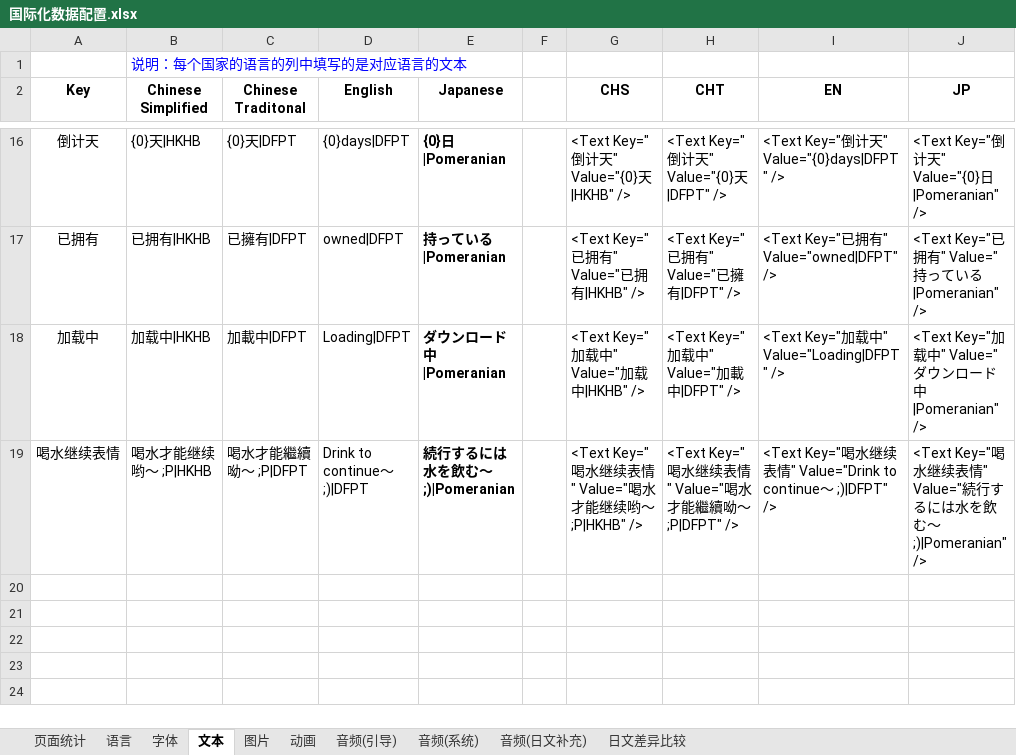
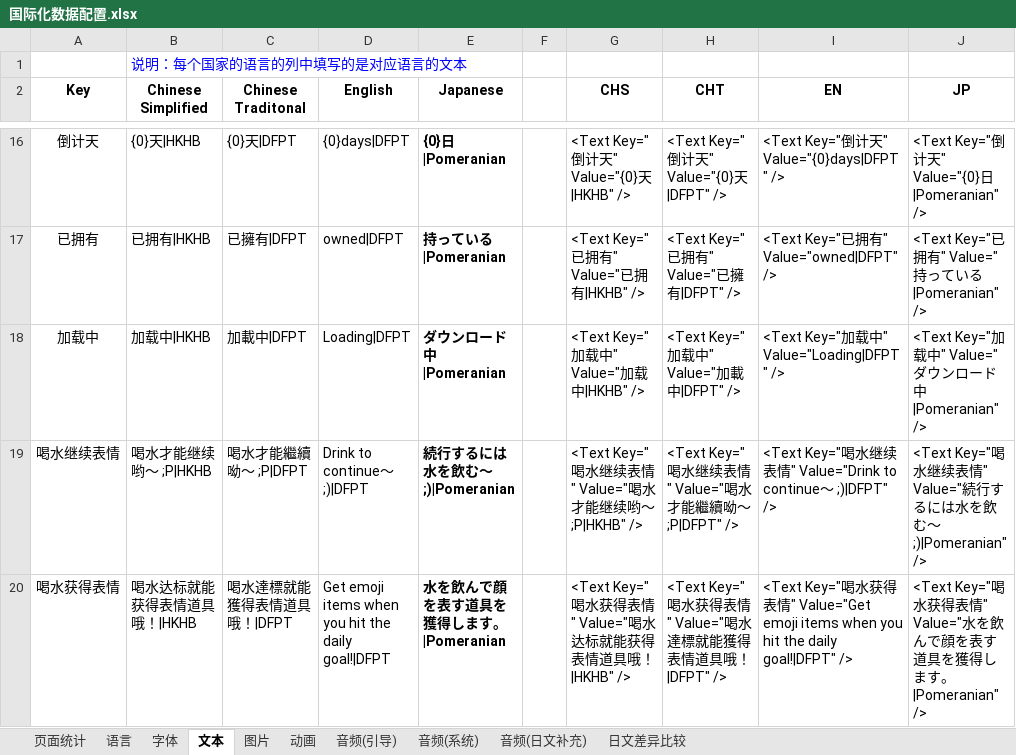
Before and after one commit to EarlyAnt/HankConfig, an Excel workbook: 国际化数据配置.xlsx, sheet 文本, drawn as a sheet; only a part is shown, gaps mark what is left out; values as stored, in another font and other column widths than the file's, no borders; table styles not drawn; the diff names each change by its address in the sheet, - before the commit and + after, or states it on an @@ line.

```diff
--- a/国际化数据配置.xlsx (sheet 文本)
+++ b/国际化数据配置.xlsx (sheet 文本)
+row 20: 喝水获得表情 | 喝水达标就能获得表情道具哦！|HKHB | 喝水達標就能獲得表情道具哦！|DFPT | Get emoji items when you hit the daily goal!|DFPT | 水を飲んで顔を表す道具を獲得します。|Pomeranian |  | <Text Key="喝水获得表情" Value="喝水达标就能获得表情道具哦！|HKHB" /> | <Text Key="喝水获得表情" Value="喝水達標就能獲得表情道具哦！|DFPT" /> | <Text Key="喝水获得表情" Value="Get emoji items when you hit the daily goal!|DFPT" /> | <Text Key="喝水获得表情" Value="水を飲んで顔を表す道具を獲得します。|Pomeranian" />
```
Also changed, not shown: 1 other file.
